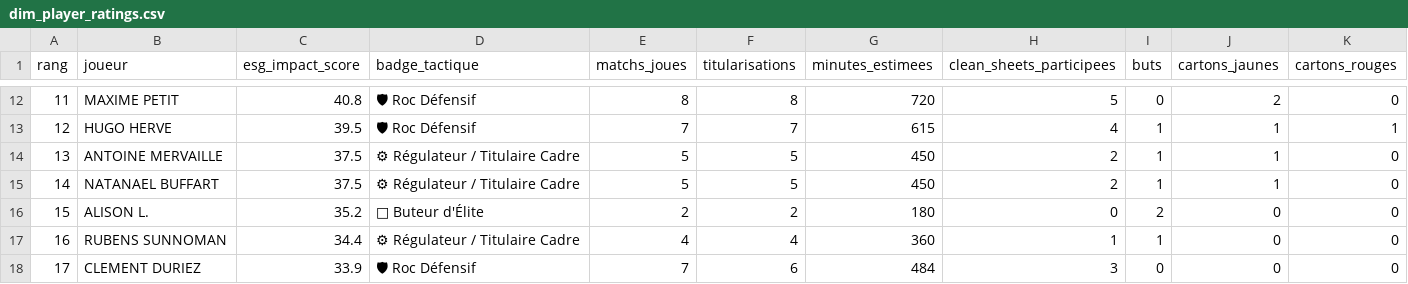
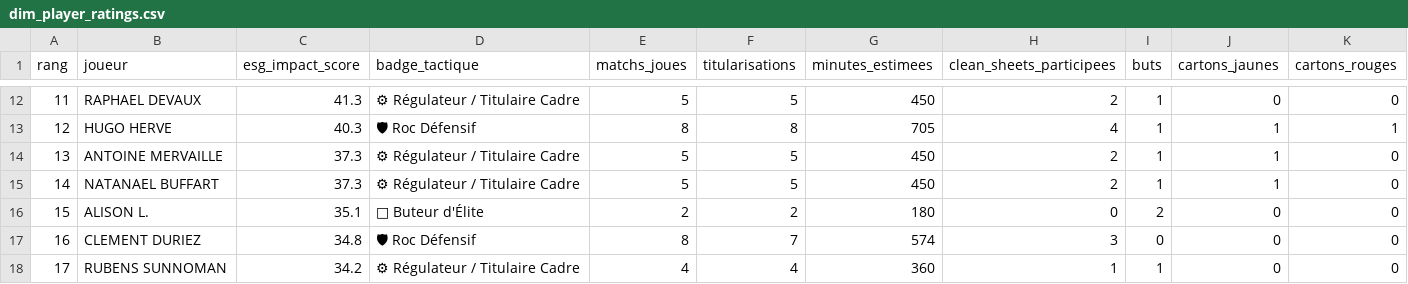
Before and after one commit to nino-frc/es-genech-data-performance, a CSV file: exports_powerbi/dim_player_ratings.csv, drawn as a sheet; only a part is shown, gaps mark what is left out; the diff covers the shown part only; the diff names each change by its address in the sheet, - before the commit and + after, or states it on an @@ line.

```diff
--- a/exports_powerbi/dim_player_ratings.csv
+++ b/exports_powerbi/dim_player_ratings.csv
-B12 (joueur): MAXIME PETIT
+B12 (joueur): RAPHAEL DEVAUX
-C12 (esg_impact_score): 40.8
+C12 (esg_impact_score): 41.3
-D12 (badge_tactique): 🛡 Roc Défensif
+D12 (badge_tactique): ⚙ Régulateur / Titulaire Cadre
-E12 (matchs_joues): 8
+E12 (matchs_joues): 5
-F12 (titularisations): 8
+F12 (titularisations): 5
-G12 (minutes_estimees): 720
+G12 (minutes_estimees): 450
-H12 (clean_sheets_participees): 5
+H12 (clean_sheets_participees): 2
-I12 (buts): 0
+I12 (buts): 1
-J12 (cartons_jaunes): 2
+J12 (cartons_jaunes): 0
-C13 (esg_impact_score): 39.5
+C13 (esg_impact_score): 40.3
-E13 (matchs_joues): 7
+E13 (matchs_joues): 8
-F13 (titularisations): 7
+F13 (titularisations): 8
-G13 (minutes_estimees): 615
+G13 (minutes_estimees): 705
-C14:C15 (esg_impact_score): 37.5
+C14:C15 (esg_impact_score): 37.3
-C16 (esg_impact_score): 35.2
+C16 (esg_impact_score): 35.1
-B17 (joueur): RUBENS SUNNOMAN
+B17 (joueur): CLEMENT DURIEZ
-C17 (esg_impact_score): 34.4
+C17 (esg_impact_score): 34.8
-D17 (badge_tactique): ⚙ Régulateur / Titulaire Cadre
+D17 (badge_tactique): 🛡 Roc Défensif
-E17 (matchs_joues): 4
+E17 (matchs_joues): 8
-F17 (titularisations): 4
+F17 (titularisations): 7
-G17 (minutes_estimees): 360
+G17 (minutes_estimees): 574
-H17 (clean_sheets_participees): 1
+H17 (clean_sheets_participees): 3
-I17 (buts): 1
+I17 (buts): 0
-B18 (joueur): CLEMENT DURIEZ
+B18 (joueur): RUBENS SUNNOMAN
-C18 (esg_impact_score): 33.9
+C18 (esg_impact_score): 34.2
-D18 (badge_tactique): 🛡 Roc Défensif
+D18 (badge_tactique): ⚙ Régulateur / Titulaire Cadre
-E18 (matchs_joues): 7
+E18 (matchs_joues): 4
-F18 (titularisations): 6
+F18 (titularisations): 4
-G18 (minutes_estimees): 484
+G18 (minutes_estimees): 360
-H18 (clean_sheets_participees): 3
+H18 (clean_sheets_participees): 1
-I18 (buts): 0
+I18 (buts): 1
```
Also changed, not shown: 156 edited cells elsewhere in this file, briefings_coach/dim_executive_kpis.csv, exports_powerbi/dim_discipline_genech.csv, 13 other files.
